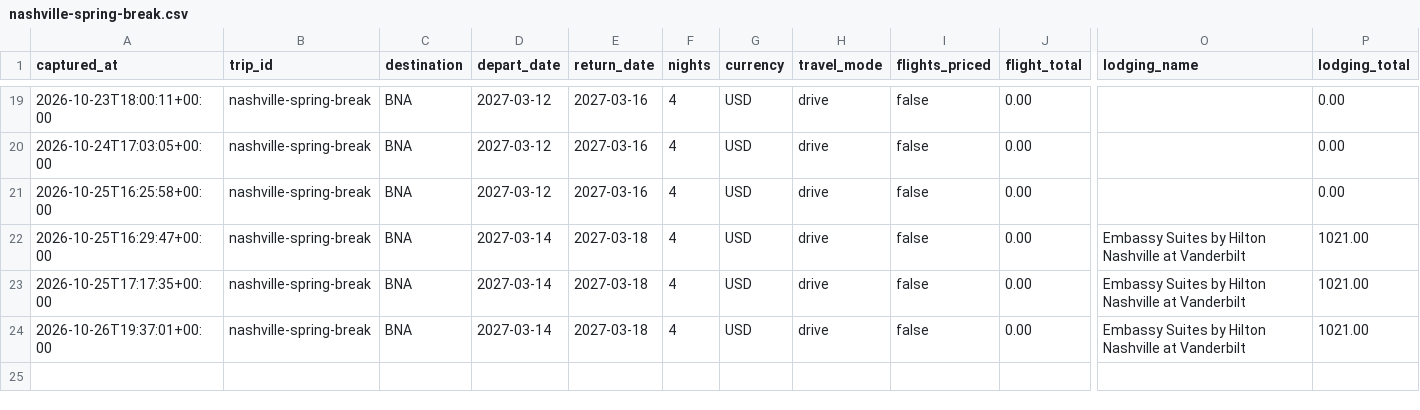
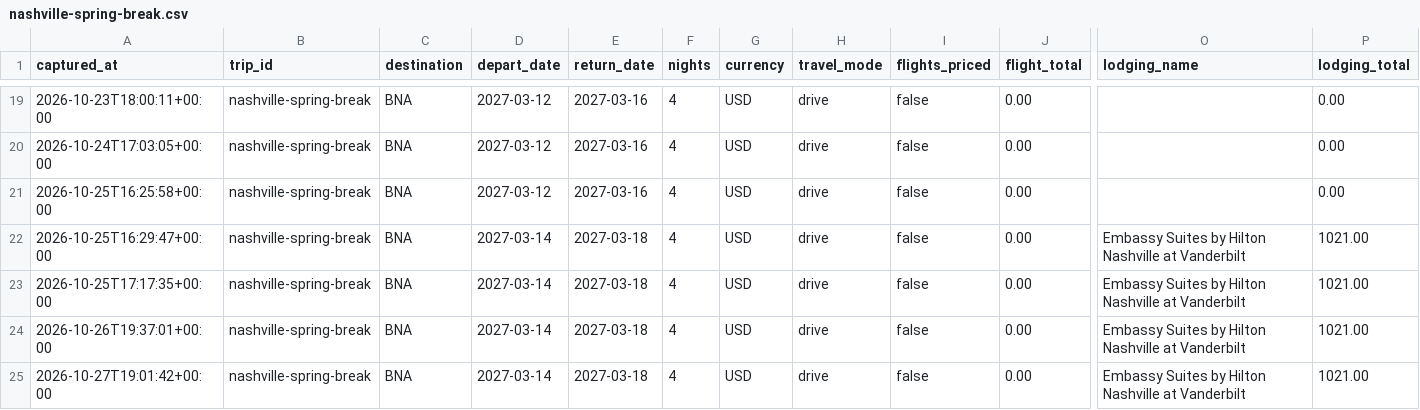
Before and after one commit to leeessner/Vacation-finder, a CSV file: data/history/nashville-spring-break.csv, drawn as a sheet; only a part is shown, gaps mark what is left out; rows hold the shown columns only; the diff names each change by its address in the sheet, - before the commit and + after, or states it on an @@ line.

```diff
--- a/data/history/nashville-spring-break.csv
+++ b/data/history/nashville-spring-break.csv
+row 25: 2026-10-27T19:01:42+00:00 | nashville-spring-break | BNA | 2027-03-14 | 2027-03-18 | 4 | USD | drive | false | 0.00 | Embassy Suites by Hilton Nashville at Vanderbilt | 1021.00
```
Also changed, not shown: data/history/greece-summer.csv, data/history/nice-riviera.csv, 18 other files.
